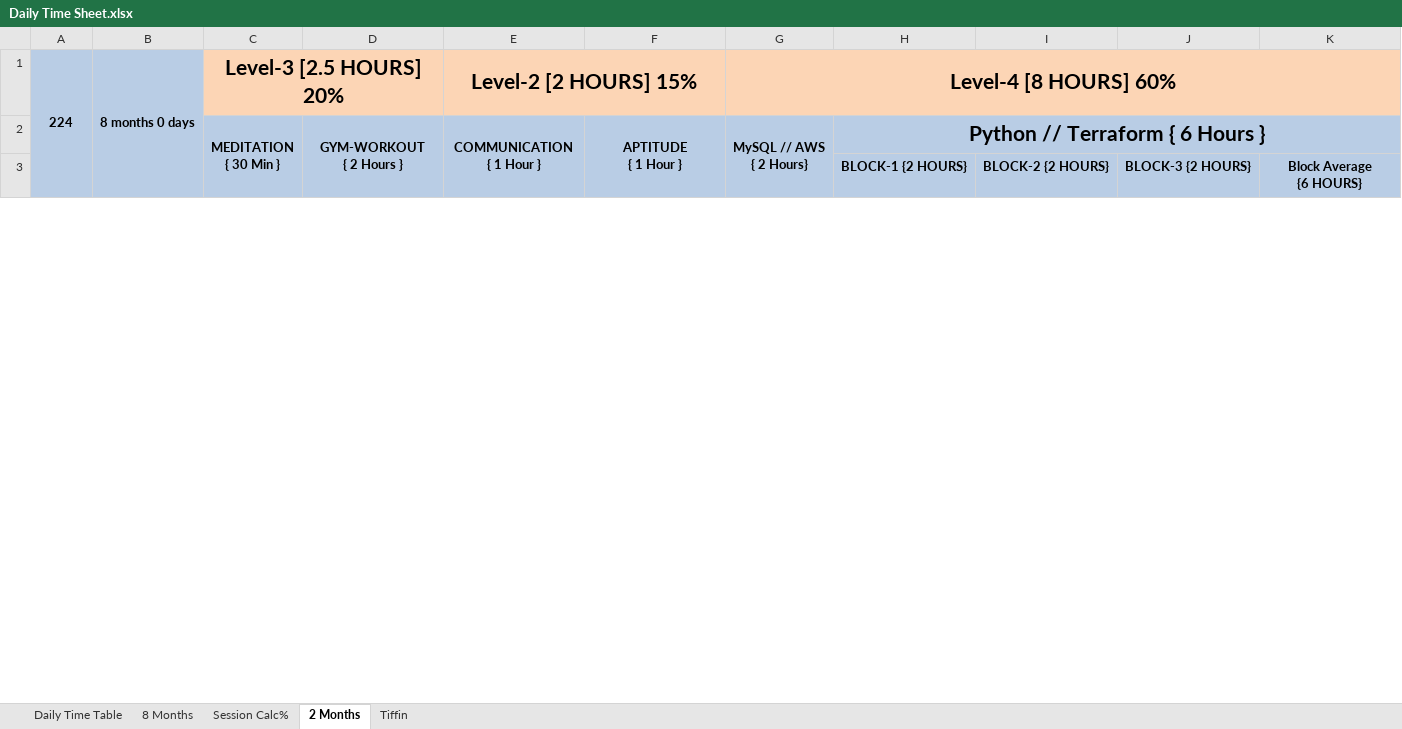
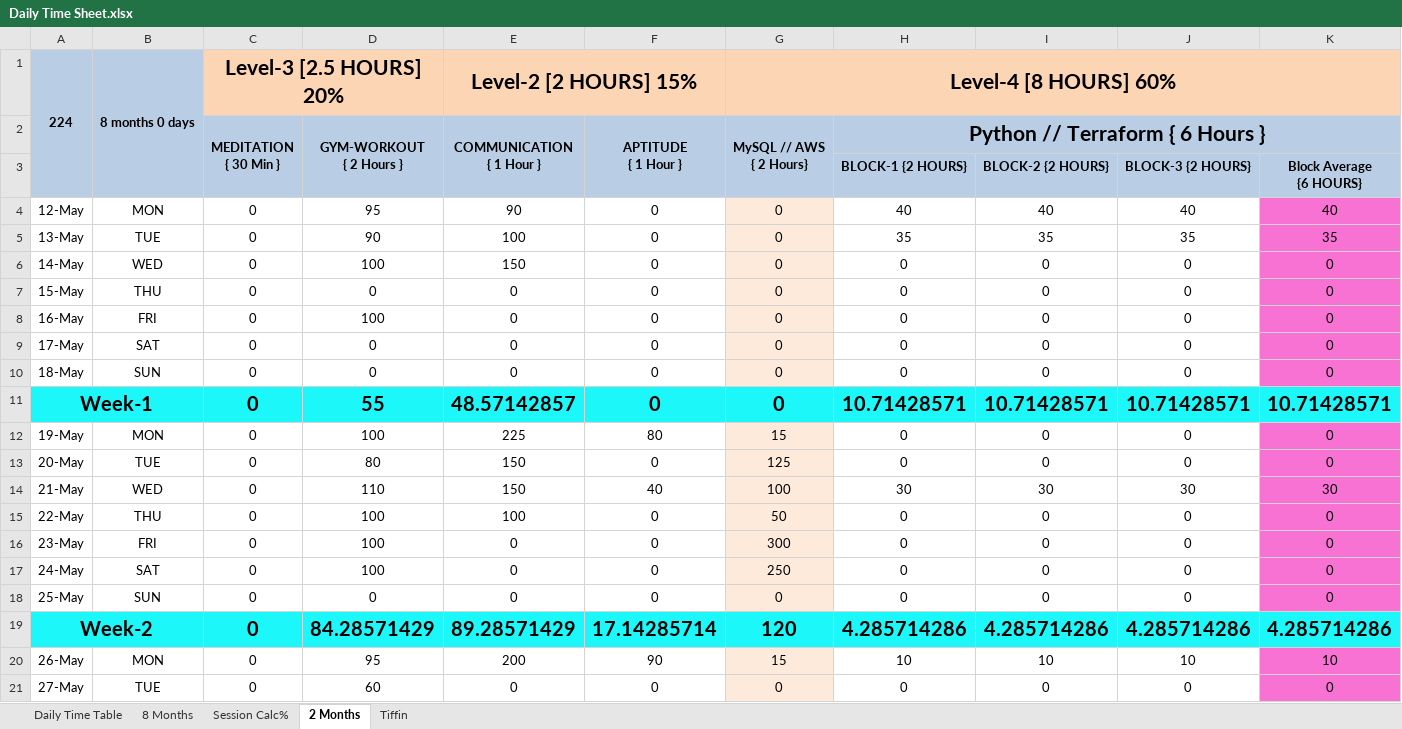
Before and after one commit to Susmitha789257/DevOps, an Excel workbook: Daily Time Sheet/Daily Time Sheet.xlsx, sheet 2 Months, drawn as a sheet; only a part is shown; values as stored, in another font and other column widths than the file's, no borders; conditional formats not drawn; rows hold the shown columns only; the diff covers the shown part only; the diff names each change by its address in the sheet, - before the commit and + after, or states it on an @@ line.

```diff
--- a/Daily Time Sheet/Daily Time Sheet.xlsx (sheet 2 Months)
+++ b/Daily Time Sheet/Daily Time Sheet.xlsx (sheet 2 Months)
@@ row 4 unhidden: 12-May | MON | 0 | 95 | 90 | 0 | 0 | 40 | 40 | 40 | 40 @@
@@ row 5 unhidden: 13-May | TUE | 0 | 90 | 100 | 0 | 0 | 35 | 35 | 35 | 35 @@
@@ row 6 unhidden: 14-May | WED | 0 | 100 | 150 | 0 | 0 | 0 | 0 | 0 | 0 @@
@@ row 7 unhidden: 15-May | THU | 0 | 0 | 0 | 0 | 0 | 0 | 0 | 0 | 0 @@
@@ row 8 unhidden: 16-May | FRI | 0 | 100 | 0 | 0 | 0 | 0 | 0 | 0 | 0 @@
@@ row 9 unhidden: 17-May | SAT | 0 | 0 | 0 | 0 | 0 | 0 | 0 | 0 | 0 @@
@@ row 10 unhidden: 18-May | SUN | 0 | 0 | 0 | 0 | 0 | 0 | 0 | 0 | 0 @@
@@ row 11 unhidden: Week-1 |  | 0 | 55 | 48.57142857 | 0 | 0 | 10.71428571 | 10.71428571 | 10.71428571 | 10.71428571 @@
@@ row 12 unhidden: 19-May | MON | 0 | 100 | 225 | 80 | 15 | 0 | 0 | 0 | 0 @@
@@ row 13 unhidden: 20-May | TUE | 0 | 80 | 150 | 0 | 125 | 0 | 0 | 0 | 0 @@
@@ row 14 unhidden: 21-May | WED | 0 | 110 | 150 | 40 | 100 | 30 | 30 | 30 | 30 @@
@@ row 15 unhidden: 22-May | THU | 0 | 100 | 100 | 0 | 50 | 0 | 0 | 0 | 0 @@
@@ row 16 unhidden: 23-May | FRI | 0 | 100 | 0 | 0 | 300 | 0 | 0 | 0 | 0 @@
@@ row 17 unhidden: 24-May | SAT | 0 | 100 | 0 | 0 | 250 | 0 | 0 | 0 | 0 @@
@@ row 18 unhidden: 25-May | SUN | 0 | 0 | 0 | 0 | 0 | 0 | 0 | 0 | 0 @@
@@ row 19 unhidden: Week-2 |  | 0 | 84.28571429 | 89.28571429 | 17.14285714 | 120 | 4.285714286 | 4.285714286 | 4.285714286 | 4.285714286 @@
@@ row 20 unhidden: 26-May | MON | 0 | 95 | 200 | 90 | 15 | 10 | 10 | 10 | 10 @@
@@ row 21 unhidden: 27-May | TUE | 0 | 60 | 0 | 0 | 0 | 0 | 0 | 0 | 0 @@
```
Also changed, not shown: 38 hidden or unhidden rows elsewhere in this sheet, sheet 8 Months, sheet Session Calc%, formulas that keep their value, 4 other files.
